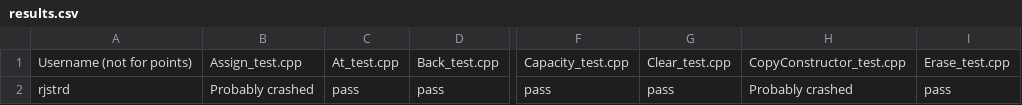
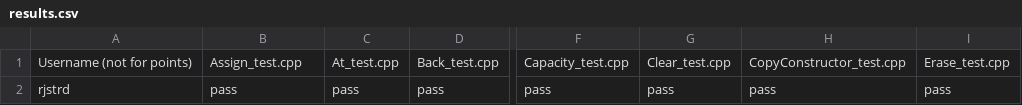
Before and after one commit to rspering/vectorClass, a CSV file: results.csv, drawn as a sheet; only a part is shown, gaps mark what is left out; the diff names each change by its address in the sheet, - before the commit and + after, or states it on an @@ line.

```diff
--- a/results.csv
+++ b/results.csv
-B2: Probably crashed
+B2: pass
-H2: Probably crashed
+H2: pass
```
Also changed, not shown: 1 other file.
